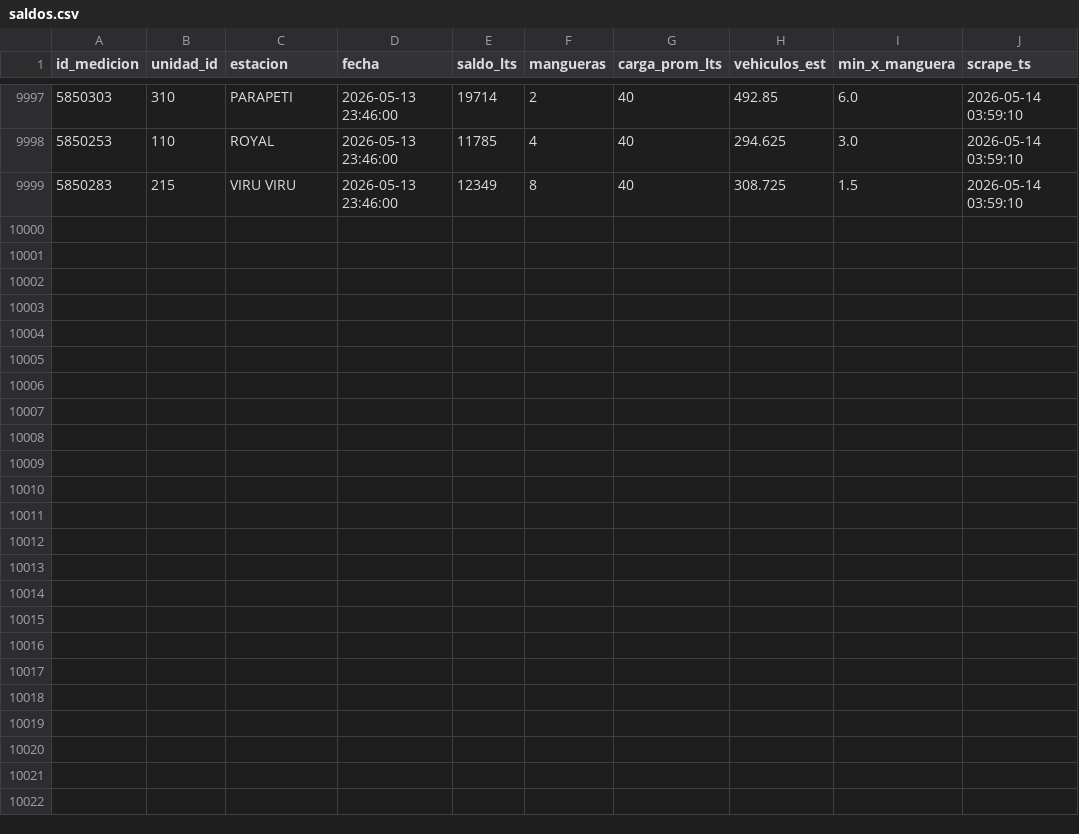
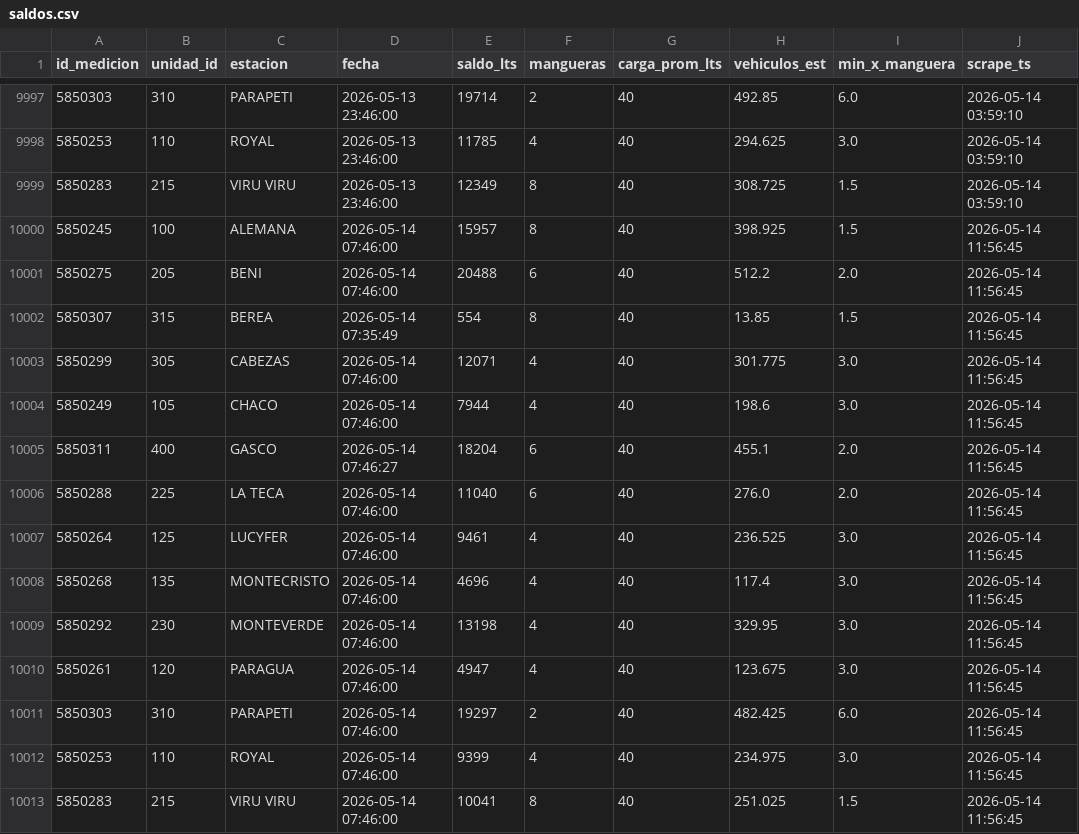
Before and after one commit to mtineojr/Monitor-Biopetrol, a CSV file: data/saldos.csv, drawn as a sheet; only a part is shown, gaps mark what is left out; the diff names each change by its address in the sheet, - before the commit and + after, or states it on an @@ line.

```diff
--- a/data/saldos.csv
+++ b/data/saldos.csv
+row 10000: 5850245 | 100 | ALEMANA | 2026-05-14 07:46:00 | 15957 | 8 | 40 | 398.925 | 1.5 | 2026-05-14 11:56:45
+row 10001: 5850275 | 205 | BENI | 2026-05-14 07:46:00 | 20488 | 6 | 40 | 512.2 | 2.0 | 2026-05-14 11:56:45
+row 10002: 5850307 | 315 | BEREA | 2026-05-14 07:35:49 | 554 | 8 | 40 | 13.85 | 1.5 | 2026-05-14 11:56:45
+row 10003: 5850299 | 305 | CABEZAS | 2026-05-14 07:46:00 | 12071 | 4 | 40 | 301.775 | 3.0 | 2026-05-14 11:56:45
+row 10004: 5850249 | 105 | CHACO | 2026-05-14 07:46:00 | 7944 | 4 | 40 | 198.6 | 3.0 | 2026-05-14 11:56:45
+row 10005: 5850311 | 400 | GASCO | 2026-05-14 07:46:27 | 18204 | 6 | 40 | 455.1 | 2.0 | 2026-05-14 11:56:45
+row 10006: 5850288 | 225 | LA TECA | 2026-05-14 07:46:00 | 11040 | 6 | 40 | 276.0 | 2.0 | 2026-05-14 11:56:45
+row 10007: 5850264 | 125 | LUCYFER | 2026-05-14 07:46:00 | 9461 | 4 | 40 | 236.525 | 3.0 | 2026-05-14 11:56:45
+row 10008: 5850268 | 135 | MONTECRISTO | 2026-05-14 07:46:00 | 4696 | 4 | 40 | 117.4 | 3.0 | 2026-05-14 11:56:45
+row 10009: 5850292 | 230 | MONTEVERDE | 2026-05-14 07:46:00 | 13198 | 4 | 40 | 329.95 | 3.0 | 2026-05-14 11:56:45
+row 10010: 5850261 | 120 | PARAGUA | 2026-05-14 07:46:00 | 4947 | 4 | 40 | 123.675 | 3.0 | 2026-05-14 11:56:45
+row 10011: 5850303 | 310 | PARAPETI | 2026-05-14 07:46:00 | 19297 | 2 | 40 | 482.425 | 6.0 | 2026-05-14 11:56:45
+row 10012: 5850253 | 110 | ROYAL | 2026-05-14 07:46:00 | 9399 | 4 | 40 | 234.975 | 3.0 | 2026-05-14 11:56:45
+row 10013: 5850283 | 215 | VIRU VIRU | 2026-05-14 07:46:00 | 10041 | 8 | 40 | 251.025 | 1.5 | 2026-05-14 11:56:45
```
